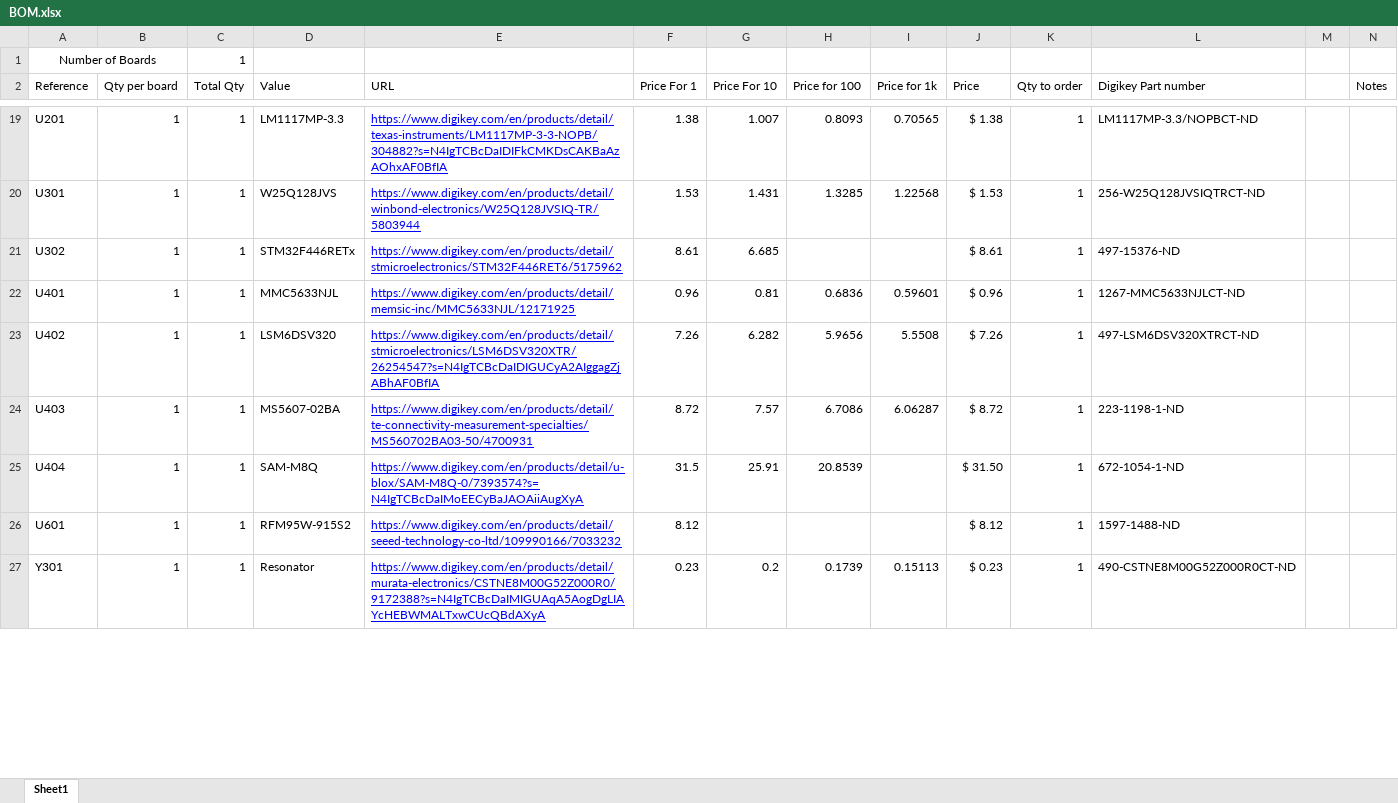
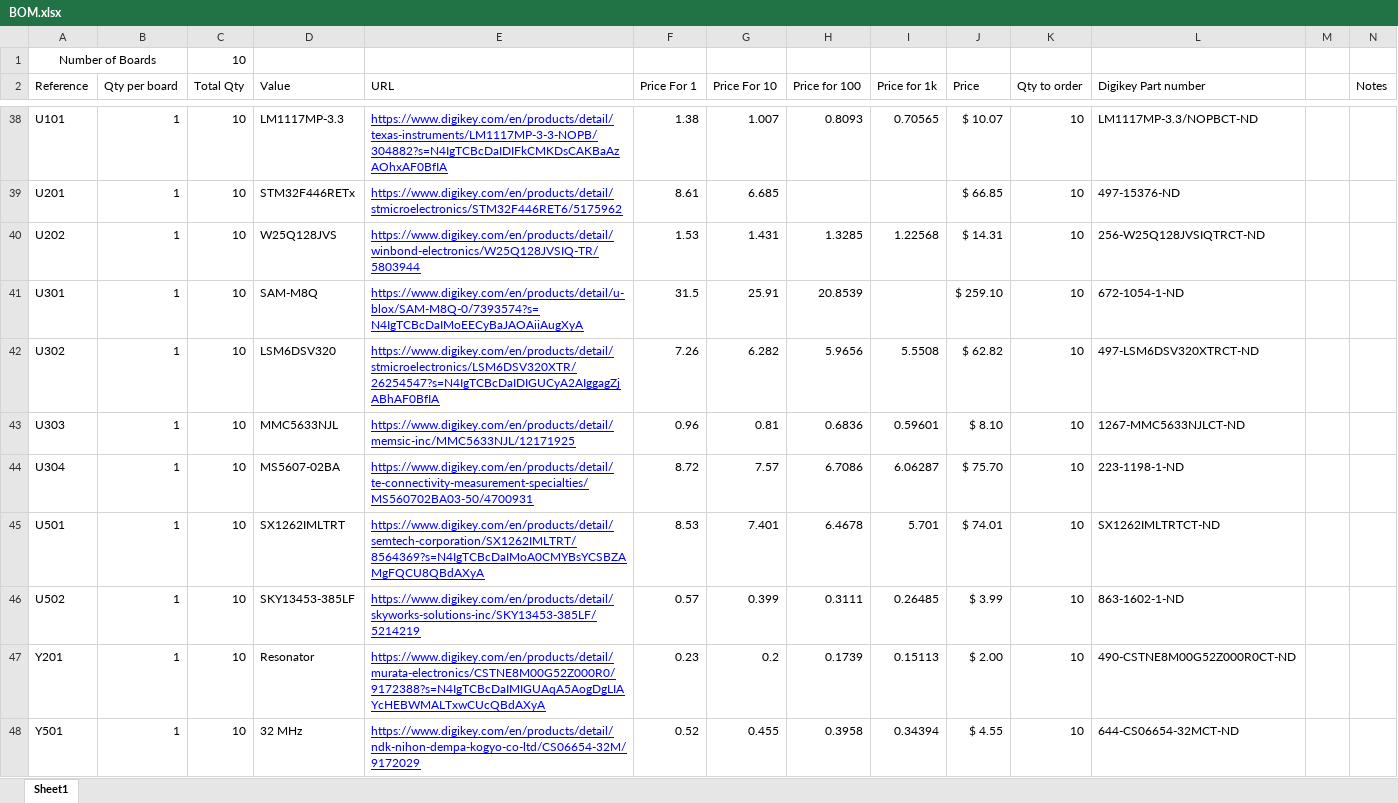
Before and after one commit to Pioneer-Rocketry/Flight-Computer, an Excel workbook: PCB/Output/BOM.xlsx, sheet Sheet1, drawn as a sheet; only a part is shown, gaps mark what is left out; values as stored, in another font and other column widths than the file's, no borders; removed rows and columns are numbered as before the commit, all else as after; rows hold the shown columns only; the diff covers the shown part only; the diff names each change by its address in the sheet, - before the commit and + after, or states it on an @@ line.

```diff
--- a/PCB/Output/BOM.xlsx (sheet Sheet1)
+++ b/PCB/Output/BOM.xlsx (sheet Sheet1)
-C1 (Total Qty): 1
+C1 (Total Qty): 10
-A38 (Reference): U201
+A38 (Reference): U101
-C38 (Total Qty): 1
+C38 (Total Qty): 10
-J38 (Price): $ 1.38
+J38 (Price): $ 10.07
-K38 (Qty to order): 1
+K38 (Qty to order): 10
+row 39: U201 | 1 | 10 | STM32F446RETx | https://www.digikey.com/en/products/detail/stmicroelectronics/STM32F446RET6/5175962 | 8.61 | 6.685 |  |  | $ 66.85 | 10 | 497-15376-ND
-A40 (Reference): U301
+A40 (Reference): U202
-C40 (Total Qty): 1
+C40 (Total Qty): 10
-J40 (Price): $ 1.53
+J40 (Price): $ 14.31
-K40 (Qty to order): 1
+K40 (Qty to order): 10
-row 21: U302 | 1 | 1 | STM32F446RETx | https://www.digikey.com/en/products/detail/stmicroelectronics/STM32F446RET6/5175962 | 8.61 | 6.685 |  |  | $ 8.61 | 1 | 497-15376-ND
-row 22: U401 | 1 | 1 | MMC5633NJL | https://www.digikey.com/en/products/detail/memsic-inc/MMC5633NJL/12171925 | 0.96 | 0.81 | 0.6836 | 0.59601 | $ 0.96 | 1 | 1267-MMC5633NJLCT-ND
+row 41: U301 | 1 | 10 | SAM-M8Q | https://www.digikey.com/en/products/detail/u-blox/SAM-M8Q-0/7393574?s=N4IgTCBcDaIMoEECyBaJAOAiiAugXyA | 31.5 | 25.91 | 20.8539 |  | $ 259.10 | 10 | 672-1054-1-ND
-A42 (Reference): U402
+A42 (Reference): U302
-C42 (Total Qty): 1
+C42 (Total Qty): 10
-J42 (Price): $ 7.26
+J42 (Price): $ 62.82
-K42 (Qty to order): 1
+K42 (Qty to order): 10
+row 43: U303 | 1 | 10 | MMC5633NJL | https://www.digikey.com/en/products/detail/memsic-inc/MMC5633NJL/12171925 | 0.96 | 0.81 | 0.6836 | 0.59601 | $ 8.10 | 10 | 1267-MMC5633NJLCT-ND
-A44 (Reference): U403
+A44 (Reference): U304
-C44 (Total Qty): 1
+C44 (Total Qty): 10
-J44 (Price): $ 8.72
+J44 (Price): $ 75.70
-K44 (Qty to order): 1
+K44 (Qty to order): 10
-row 25: U404 | 1 | 1 | SAM-M8Q | https://www.digikey.com/en/products/detail/u-blox/SAM-M8Q-0/7393574?s=N4IgTCBcDaIMoEECyBaJAOAiiAugXyA | 31.5 | 25.91 | 20.8539 |  | $ 31.50 | 1 | 672-1054-1-ND
-row 26: U601 | 1 | 1 | RFM95W-915S2 | https://www.digikey.com/en/products/detail/seeed-technology-co-ltd/109990166/7033232 | 8.12 |  |  |  | $ 8.12 | 1 | 1597-1488-ND
+row 45: U501 | 1 | 10 | SX1262IMLTRT | https://www.digikey.com/en/products/detail/semtech-corporation/SX1262IMLTRT/8564369?s=N4IgTCBcDaIMoA0CMYBsYCSBZAMgFQCU8QBdAXyA | 8.53 | 7.401 | 6.4678 | 5.701 | $ 74.01 | 10 | SX1262IMLTRTCT-ND
+row 46: U502 | 1 | 10 | SKY13453-385LF | https://www.digikey.com/en/products/detail/skyworks-solutions-inc/SKY13453-385LF/5214219 | 0.57 | 0.399 | 0.3111 | 0.26485 | $ 3.99 | 10 | 863-1602-1-ND
-A47 (Reference): Y301
+A47 (Reference): Y201
-C47 (Total Qty): 1
+C47 (Total Qty): 10
-J47 (Price): $ 0.23
+J47 (Price): $ 2.00
-K47 (Qty to order): 1
+K47 (Qty to order): 10
+row 48: Y501 | 1 | 10 | 32 MHz | https://www.digikey.com/en/products/detail/ndk-nihon-dempa-kogyo-co-ltd/CS06654-32M/9172029 | 0.52 | 0.455 | 0.3958 | 0.34394 | $ 4.55 | 10 | 644-CS06654-32MCT-ND
```
Also changed, not shown: 19 added rows, 14 removed rows, 85 edited cells and merged cells elsewhere in this sheet, formulas that keep their value, 3 other files.
